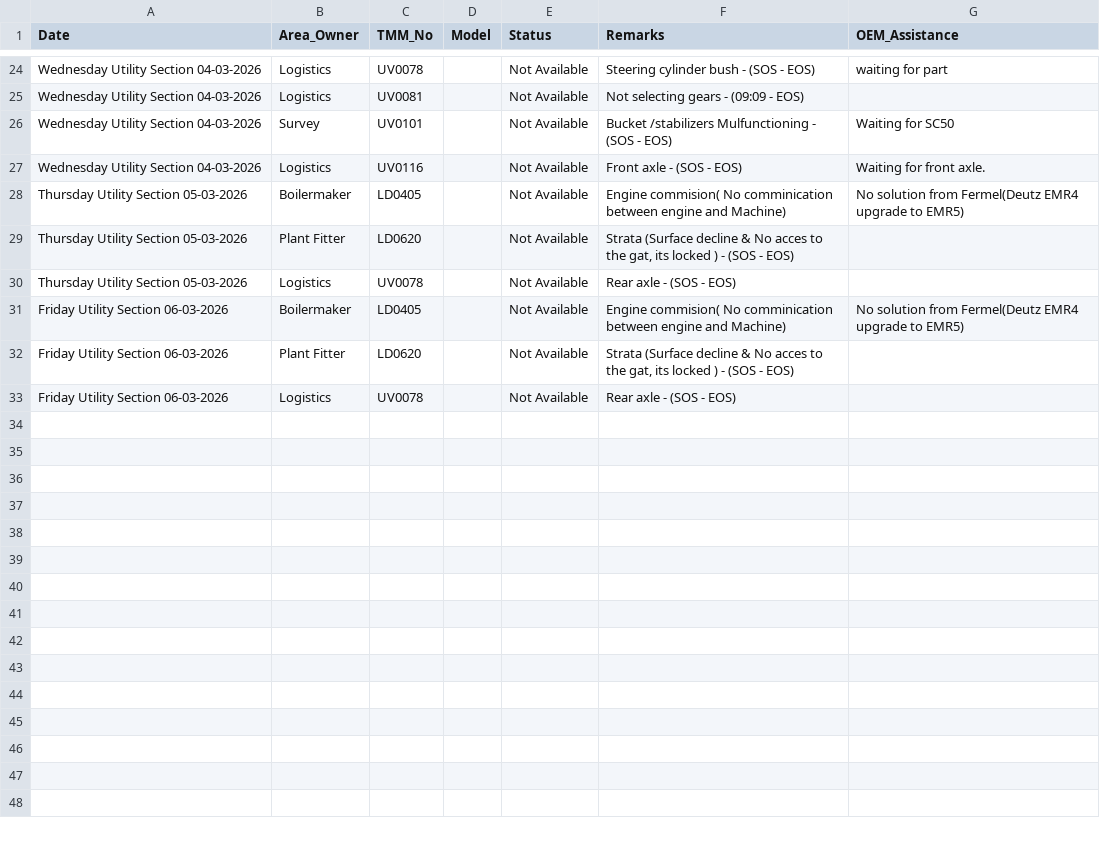
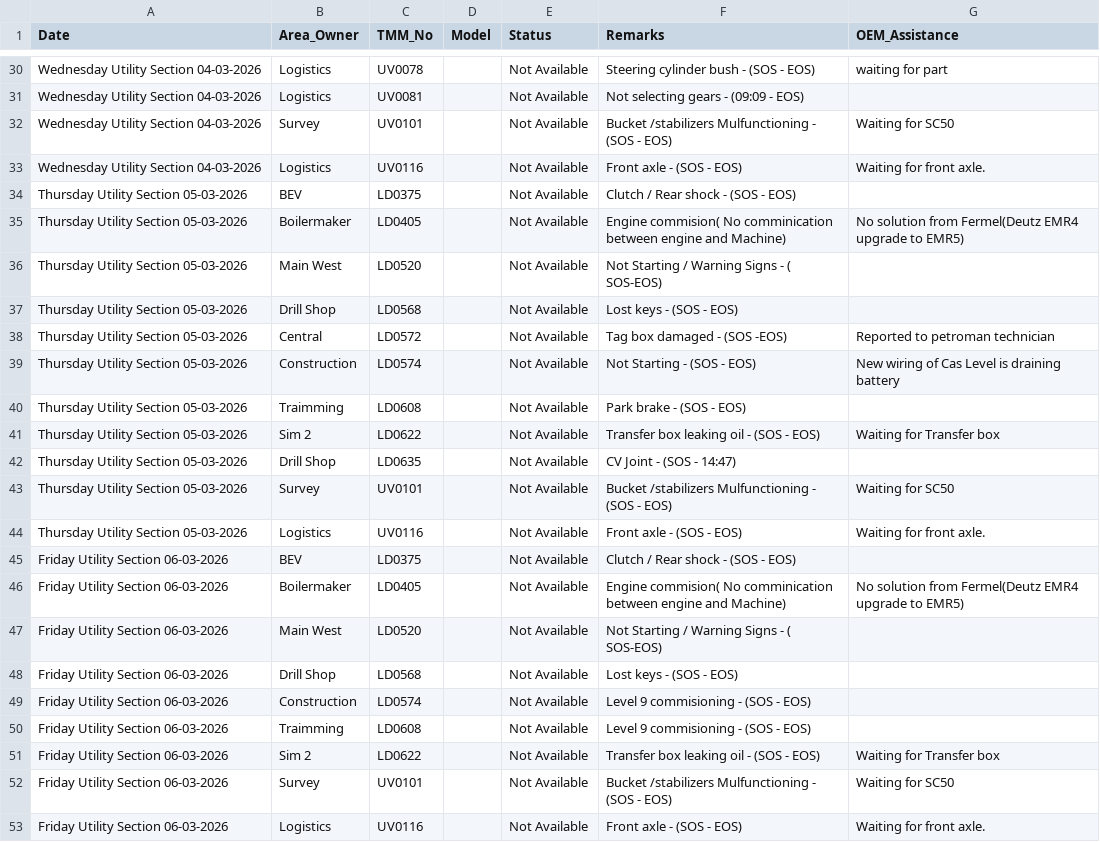
Before and after one commit to karstegg/weekly-report-generator, a CSV file: data/week36/Utility_Section_All_Breakdowns_Week36.csv, drawn as a sheet; only a part is shown, gaps mark what is left out; the diff covers the shown part only.

Commit message:
Add Week 36 PDF reports and updated CSV data files

```diff
--- a/data/week36/Utility_Section_All_Breakdowns_Week36.csv
+++ b/data/week36/Utility_Section_All_Breakdowns_Week36.csv
@@ -27,7 +33,21 @@ Wednesday Utility Section 04-03-2026,Survey,UV0101,,Not Available,Bucket /stabil
 Wednesday Utility Section 04-03-2026,Logistics,UV0116,,Not Available,Front axle - (SOS - EOS),Waiting for front axle.
+Thursday Utility Section 05-03-2026,BEV,LD0375,,Not Available,Clutch / Rear shock - (SOS - EOS),
 Thursday Utility Section 05-03-2026,Boilermaker,LD0405,,Not Available,Engine commision( No comminication between engine and Machine),No solution from Fermel(Deutz EMR4 upgrade to EMR5)
-Thursday Utility Section 05-03-2026,Plant Fitter,LD0620,,Not Available,"Strata (Surface decline & No acces to the gat, its locked ) - (SOS - EOS)",
-Thursday Utility Section 05-03-2026,Logistics,UV0078,,Not Available,Rear axle -  (SOS - EOS),
+Thursday Utility Section 05-03-2026,Main West,LD0520,,Not Available,Not Starting / Warning Signs - ( SOS-EOS),
+Thursday Utility Section 05-03-2026,Drill Shop,LD0568,,Not Available,Lost keys - (SOS - EOS),
+Thursday Utility Section 05-03-2026,Central,LD0572,,Not Available,Tag box damaged - (SOS -EOS),Reported to petroman technician
+Thursday Utility Section 05-03-2026,Construction,LD0574,,Not Available,Not Starting - (SOS - EOS),New wiring of Cas Level is draining battery
+Thursday Utility Section 05-03-2026,Traimming,LD0608,,Not Available,Park brake - (SOS - EOS),
+Thursday Utility Section 05-03-2026,Sim 2,LD0622,,Not Available,Transfer box leaking oil - (SOS - EOS),Waiting for Transfer box
+Thursday Utility Section 05-03-2026,Drill Shop,LD0635,,Not Available,CV Joint - (SOS - 14:47),
+Thursday Utility Section 05-03-2026,Survey,UV0101,,Not Available,Bucket /stabilizers Mulfunctioning - (SOS - EOS),Waiting for SC50
+Thursday Utility Section 05-03-2026,Logistics,UV0116,,Not Available,Front axle - (SOS - EOS),Waiting for front axle.
+Friday Utility Section 06-03-2026,BEV,LD0375,,Not Available,Clutch / Rear shock - (SOS - EOS),
 Friday Utility Section 06-03-2026,Boilermaker,LD0405,,Not Available,Engine commision( No comminication between engine and Machine),No solution from Fermel(Deutz EMR4 upgrade to EMR5)
-Friday Utility Section 06-03-2026,Plant Fitter,LD0620,,Not Available,"Strata (Surface decline & No acces to the gat, its locked ) - (SOS - EOS)",
-Friday Utility Section 06-03-2026,Logistics,UV0078,,Not Available,Rear axle -  (SOS - EOS),
+Friday Utility Section 06-03-2026,Main West,LD0520,,Not Available,Not Starting / Warning Signs - ( SOS-EOS),
+Friday Utility Section 06-03-2026,Drill Shop,LD0568,,Not Available,Lost keys - (SOS - EOS),
+Friday Utility Section 06-03-2026,Construction,LD0574,,Not Available,Level 9 commisioning  - (SOS - EOS),
+Friday Utility Section 06-03-2026,Traimming,LD0608,,Not Available,Level 9 commisioning - (SOS - EOS),
+Friday Utility Section 06-03-2026,Sim 2,LD0622,,Not Available,Transfer box leaking oil - (SOS - EOS),Waiting for Transfer box
+Friday Utility Section 06-03-2026,Survey,UV0101,,Not Available,Bucket /stabilizers Mulfunctioning - (SOS - EOS),Waiting for SC50
+Friday Utility Section 06-03-2026,Logistics,UV0116,,Not Available,Front axle - (SOS - EOS),Waiting for front axle.
```
Also changed, not shown: 6 added rows and 5 edited cells elsewhere in this file, data/week36/N3 BEV DTe Monthly Availabilities - Week36.csv, data/week36/N3 BEV DTe Weekly Availabilities - Week36.csv, 12 other files.
